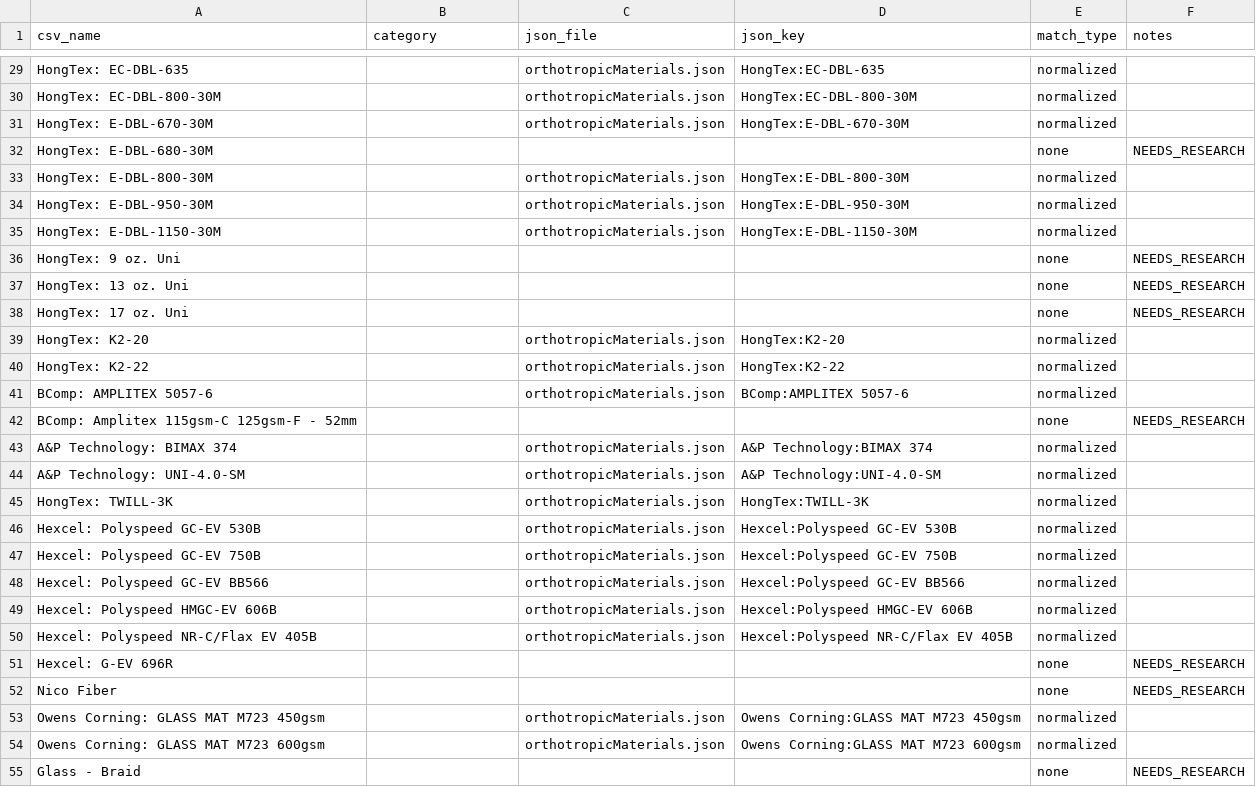
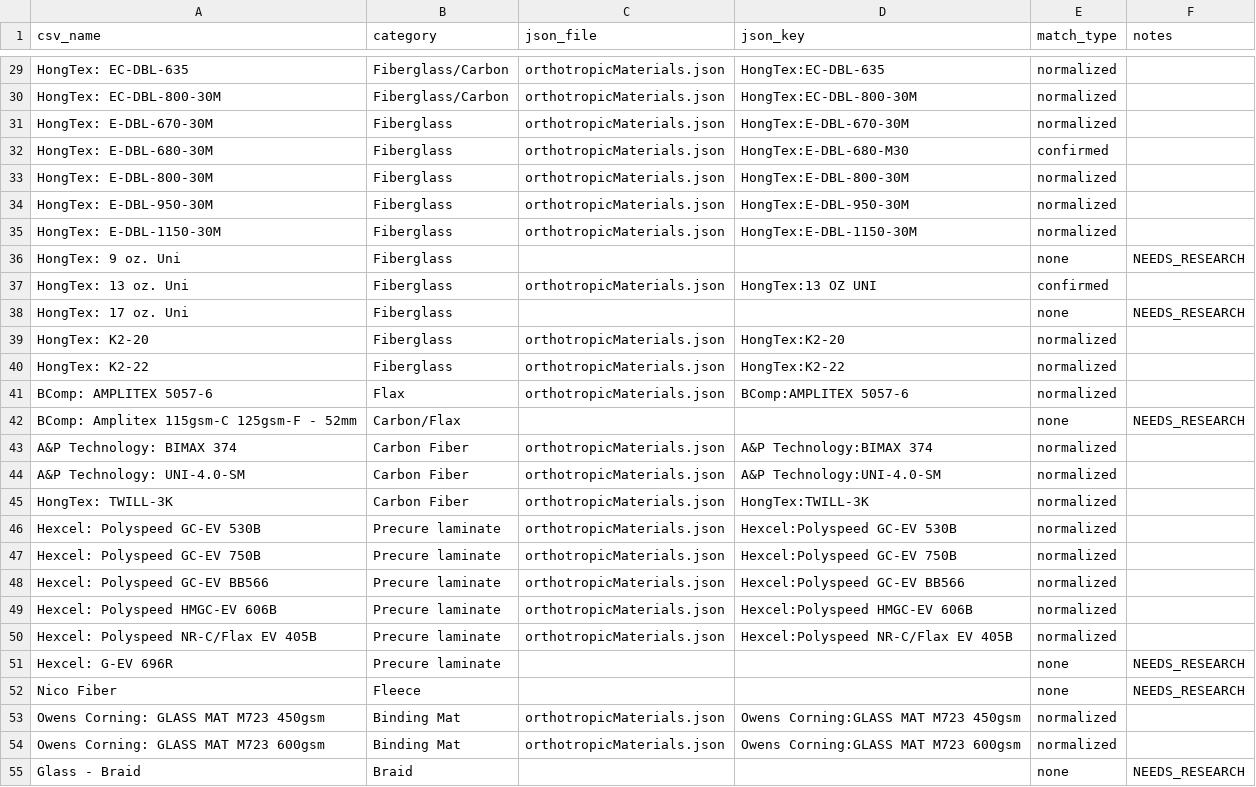
Before and after one commit to jedyeiser/featurescripts, a CSV file: materialData/name_map.csv, drawn as a sheet; only a part is shown, gaps mark what is left out; the diff covers the shown part only; the diff names each change by its address in the sheet, - before the commit and + after, or states it on an @@ line.

```diff
--- a/materialData/name_map.csv
+++ b/materialData/name_map.csv
-B29:B30 (category): (empty)
+B29:B30 (category): Fiberglass/Carbon
-B31:B40 (category): (empty)
+B31:B40 (category): Fiberglass
-C32 (json_file): (empty)
+C32 (json_file): orthotropicMaterials.json
-D32 (json_key): (empty)
+D32 (json_key): HongTex:E-DBL-680-M30
-E32 (match_type): none
+E32 (match_type): confirmed
-F32 (notes): NEEDS_RESEARCH
+F32 (notes): (empty)
-C37 (json_file): (empty)
+C37 (json_file): orthotropicMaterials.json
-D37 (json_key): (empty)
+D37 (json_key): HongTex:13 OZ UNI
-E37 (match_type): none
+E37 (match_type): confirmed
-F37 (notes): NEEDS_RESEARCH
+F37 (notes): (empty)
-B41 (category): (empty)
+B41 (category): Flax
-B42 (category): (empty)
+B42 (category): Carbon/Flax
-B43:B45 (category): (empty)
+B43:B45 (category): Carbon Fiber
-B46:B51 (category): (empty)
+B46:B51 (category): Precure laminate
-B52 (category): (empty)
+B52 (category): Fleece
-B53:B54 (category): (empty)
+B53:B54 (category): Binding Mat
-B55 (category): (empty)
+B55 (category): Braid
```
Also changed, not shown: 118 edited cells elsewhere in this file, 4 other files.
